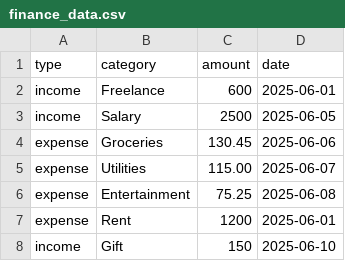
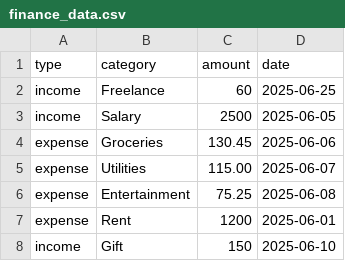
Before and after one commit to CS361-Assignment-2-Test/Main, a CSV file: finance_data.csv, drawn as a sheet.

```diff
--- a/finance_data.csv
+++ b/finance_data.csv
@@ -1,3 +1,3 @@
 type,category,amount,date
-income,Freelance,600,2025-06-01
+income,Freelance,60,2025-06-25
 income,Salary,2500,2025-06-05
```
Also changed, not shown: 10 other files.
